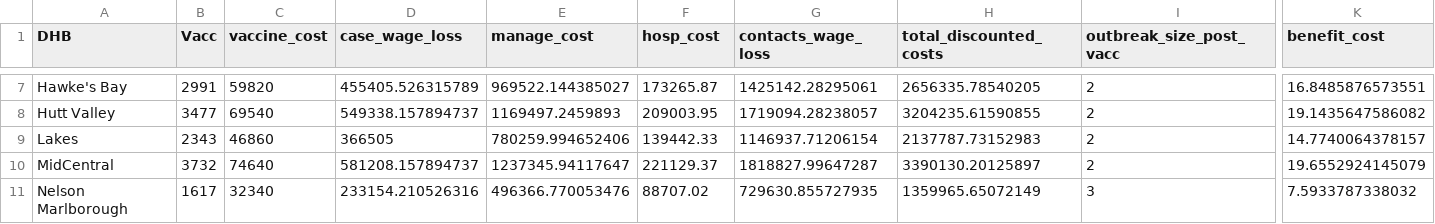
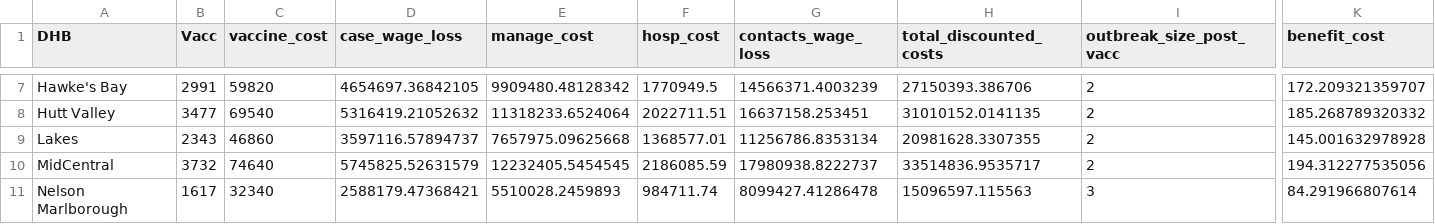
Before and after one commit to dtsh2/measles, a CSV file: tables/cost_benefit_20.csv, drawn as a sheet; only a part is shown, gaps mark what is left out; the diff covers the shown part only; the diff names each change by its address in the sheet, - before the commit and + after, or states it on an @@ line.

```diff
--- a/tables/cost_benefit_20.csv
+++ b/tables/cost_benefit_20.csv
-D7 (case_wage_loss): 455405.526315789
+D7 (case_wage_loss): 4654697.36842105
-E7 (manage_cost): 969522.144385027
+E7 (manage_cost): 9909480.48128342
-F7 (hosp_cost): 173265.87
+F7 (hosp_cost): 1770949.5
-G7 (contacts_wage_loss): 1425142.28295061
+G7 (contacts_wage_loss): 14566371.4003239
-H7 (total_discounted_costs): 2656335.78540205
+H7 (total_discounted_costs): 27150393.386706
-K7 (benefit_cost): 16.8485876573551
+K7 (benefit_cost): 172.209321359707
-D8 (case_wage_loss): 549338.157894737
+D8 (case_wage_loss): 5316419.21052632
-E8 (manage_cost): 1169497.2459893
+E8 (manage_cost): 11318233.6524064
-F8 (hosp_cost): 209003.95
+F8 (hosp_cost): 2022711.51
-G8 (contacts_wage_loss): 1719094.28238057
+G8 (contacts_wage_loss): 16637158.253451
-H8 (total_discounted_costs): 3204235.61590855
+H8 (total_discounted_costs): 31010152.0141135
-K8 (benefit_cost): 19.1435647586082
+K8 (benefit_cost): 185.268789320332
-D9 (case_wage_loss): 366505
+D9 (case_wage_loss): 3597116.57894737
-E9 (manage_cost): 780259.994652406
+E9 (manage_cost): 7657975.09625668
-F9 (hosp_cost): 139442.33
+F9 (hosp_cost): 1368577.01
-G9 (contacts_wage_loss): 1146937.71206154
+G9 (contacts_wage_loss): 11256786.8353134
-H9 (total_discounted_costs): 2137787.73152983
+H9 (total_discounted_costs): 20981628.3307355
-K9 (benefit_cost): 14.7740064378157
+K9 (benefit_cost): 145.001632978928
-D10 (case_wage_loss): 581208.157894737
+D10 (case_wage_loss): 5745825.52631579
-E10 (manage_cost): 1237345.94117647
+E10 (manage_cost): 12232405.5454545
-F10 (hosp_cost): 221129.37
+F10 (hosp_cost): 2186085.59
-G10 (contacts_wage_loss): 1818827.99647287
+G10 (contacts_wage_loss): 17980938.8222737
-H10 (total_discounted_costs): 3390130.20125897
+H10 (total_discounted_costs): 33514836.9535717
-K10 (benefit_cost): 19.6552924145079
+K10 (benefit_cost): 194.312277535056
-D11 (case_wage_loss): 233154.210526316
+D11 (case_wage_loss): 2588179.47368421
-E11 (manage_cost): 496366.770053476
+E11 (manage_cost): 5510028.2459893
-F11 (hosp_cost): 88707.02
+F11 (hosp_cost): 984711.74
-G11 (contacts_wage_loss): 729630.855727935
+G11 (contacts_wage_loss): 8099427.41286478
-H11 (total_discounted_costs): 1359965.65072149
+H11 (total_discounted_costs): 15096597.115563
-K11 (benefit_cost): 7.5933787338032
+K11 (benefit_cost): 84.291966807614
```
Also changed, not shown: 90 edited cells elsewhere in this file, tables/cost_benefit_50.csv, tables/dhb_vacc.csv, 1 other file.
